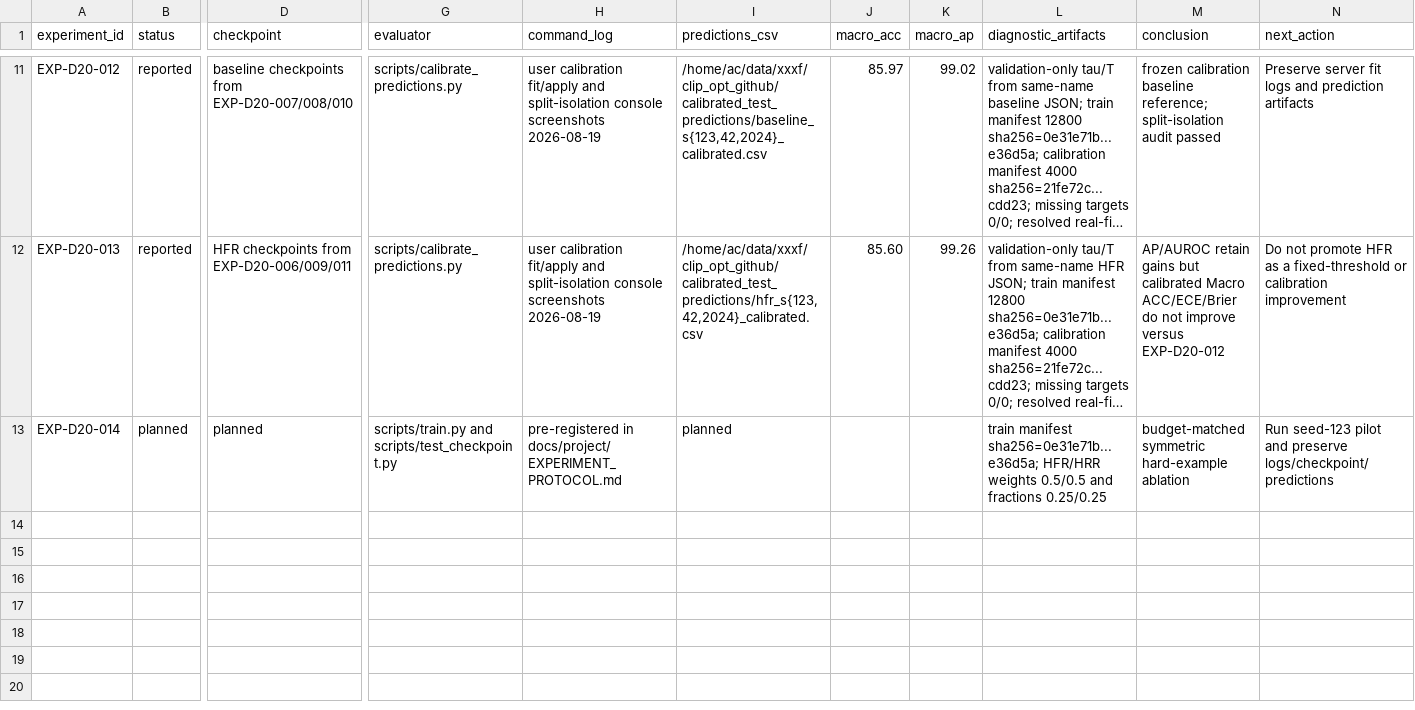
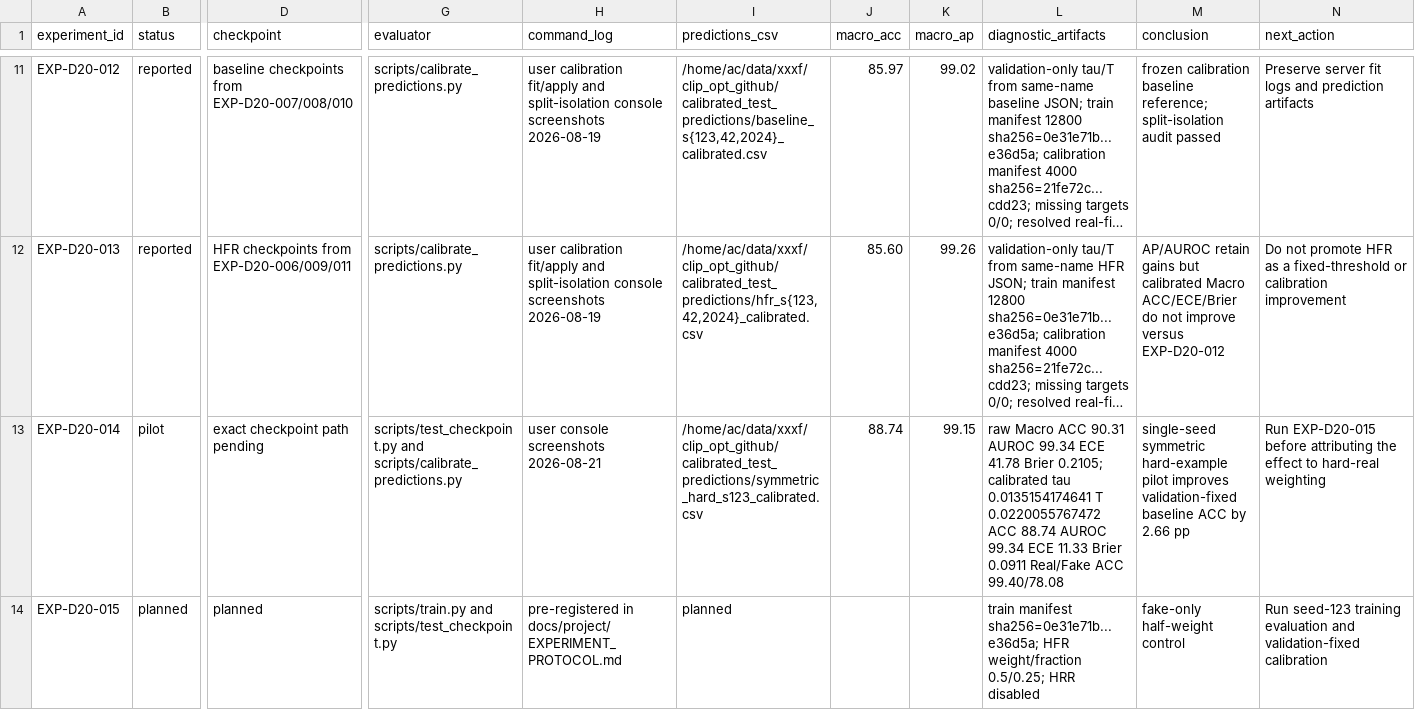
Before and after one commit to xxdf53/clip_opt, a CSV file: docs/project/T20_AUDIT_LEDGER.csv, drawn as a sheet; only a part is shown, gaps mark what is left out; long unchanged cells end in …; rows hold the shown columns only; the diff names each change by its address in the sheet, - before the commit and + after, or states it on an @@ line.

```diff
--- a/docs/project/T20_AUDIT_LEDGER.csv
+++ b/docs/project/T20_AUDIT_LEDGER.csv
-B13 (status): planned
+B13 (status): pilot
-D13 (checkpoint): planned
+D13 (checkpoint): exact checkpoint path pending
-G13 (evaluator): scripts/train.py and scripts/test_checkpoint.py
+G13 (evaluator): scripts/test_checkpoint.py and scripts/calibrate_predictions.py
-H13 (command_log): pre-registered in docs/project/EXPERIMENT_PROTOCOL.md
+H13 (command_log): user console screenshots 2026-08-21
-I13 (predictions_csv): planned
+I13 (predictions_csv): /home/ac/data/xxxf/clip_opt_github/calibrated_test_predictions/symmetric_hard_s123_calibrated.csv
-J13 (macro_acc): (empty)
+J13 (macro_acc): 88.74
-K13 (macro_ap): (empty)
+K13 (macro_ap): 99.15
-L13 (diagnostic_artifacts): train manifest sha256=0e31e71b...e36d5a; HFR/HRR weights 0.5/0.5 and fractions 0.25/0.25
+L13 (diagnostic_artifacts): raw Macro ACC 90.31 AUROC 99.34 ECE 41.78 Brier 0.2105; calibrated tau 0.0135154174641 T 0.0220055767472 ACC 88.74 AUROC 99.34 ECE 11.33 Brier 0.0911 Real/Fake ACC 99.40/78.08
-M13 (conclusion): budget-matched symmetric hard-example ablation
+M13 (conclusion): single-seed symmetric hard-example pilot improves validation-fixed baseline ACC by 2.66 pp
-N13 (next_action): Run seed-123 pilot and preserve logs/checkpoint/predictions
+N13 (next_action): Run EXP-D20-015 before attributing the effect to hard-real weighting
+row 14: EXP-D20-015 | planned | planned | scripts/train.py and scripts/test_checkpoint.py | pre-registered in docs/project/EXPERIMENT_PROTOCOL.md | planned |  |  | train manifest sha256=0e31e71b...e36d5a; HFR weight/fraction 0.5/0.25; HRR disabled | fake-only half-weight control | Run seed-123 training evaluation and validation-fixed calibration
```
Also changed, not shown: docs/project/EXPERIMENT_REGISTRY.csv, 5 other files.
